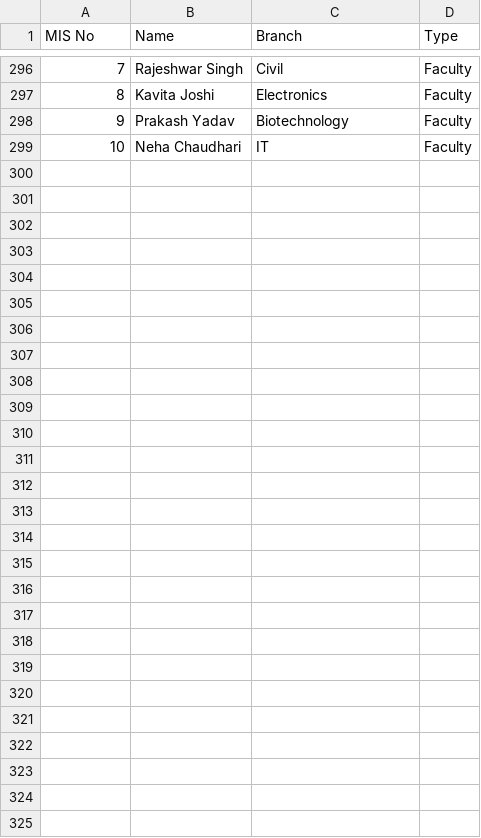
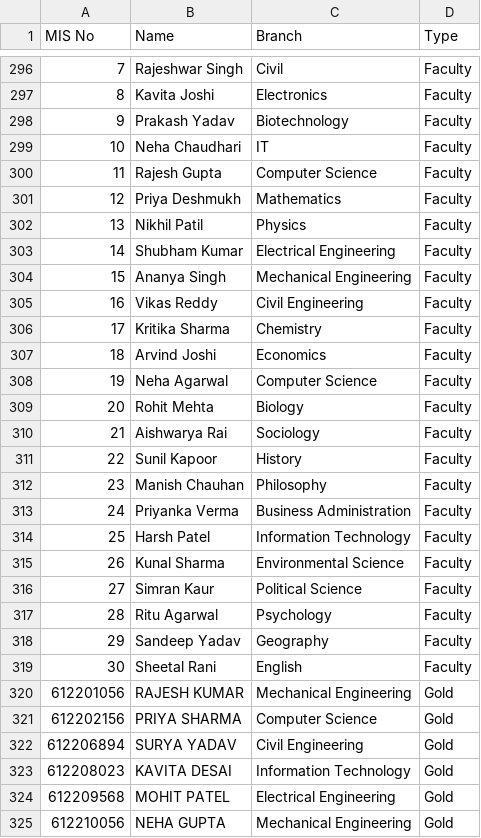
Before and after one commit to ShravanMukkawar/Seatng_Arrangement_AI, a CSV file: students_guests.csv, drawn as a sheet; only a part is shown, gaps mark what is left out.

```diff
--- a/students_guests.csv
+++ b/students_guests.csv
@@ -299 +299,27 @@ MIS No,Name,Branch,Type
 10,Neha Chaudhari,IT,Faculty
+11,Rajesh Gupta,Computer Science,Faculty
+12,Priya Deshmukh,Mathematics,Faculty
+13,Nikhil Patil,Physics,Faculty
+14,Shubham Kumar,Electrical Engineering,Faculty
+15,Ananya Singh,Mechanical Engineering,Faculty
+16,Vikas Reddy,Civil Engineering,Faculty
+17,Kritika Sharma,Chemistry,Faculty
+18,Arvind Joshi,Economics,Faculty
+19,Neha Agarwal,Computer Science,Faculty
+20,Rohit Mehta,Biology,Faculty
+21,Aishwarya Rai,Sociology,Faculty
+22,Sunil Kapoor,History,Faculty
+23,Manish Chauhan,Philosophy,Faculty
+24,Priyanka Verma,Business Administration,Faculty
+25,Harsh Patel,Information Technology,Faculty
+26,Kunal Sharma,Environmental Science,Faculty
+27,Simran Kaur,Political Science,Faculty
+28,Ritu Agarwal,Psychology,Faculty
+29,Sandeep Yadav,Geography,Faculty
+30,Sheetal Rani,English,Faculty
+612201056,RAJESH KUMAR,Mechanical Engineering,Gold
+612202156,PRIYA SHARMA,Computer Science,Gold
+612206894,SURYA YADAV,Civil Engineering,Gold
+612208023,KAVITA DESAI,Information Technology,Gold
+612209568,MOHIT PATEL,Electrical Engineering,Gold
+612210056,NEHA GUPTA,Mechanical Engineering,Gold
```
Also changed, not shown: students_guests_seating_ga.csv, 2 other files.
